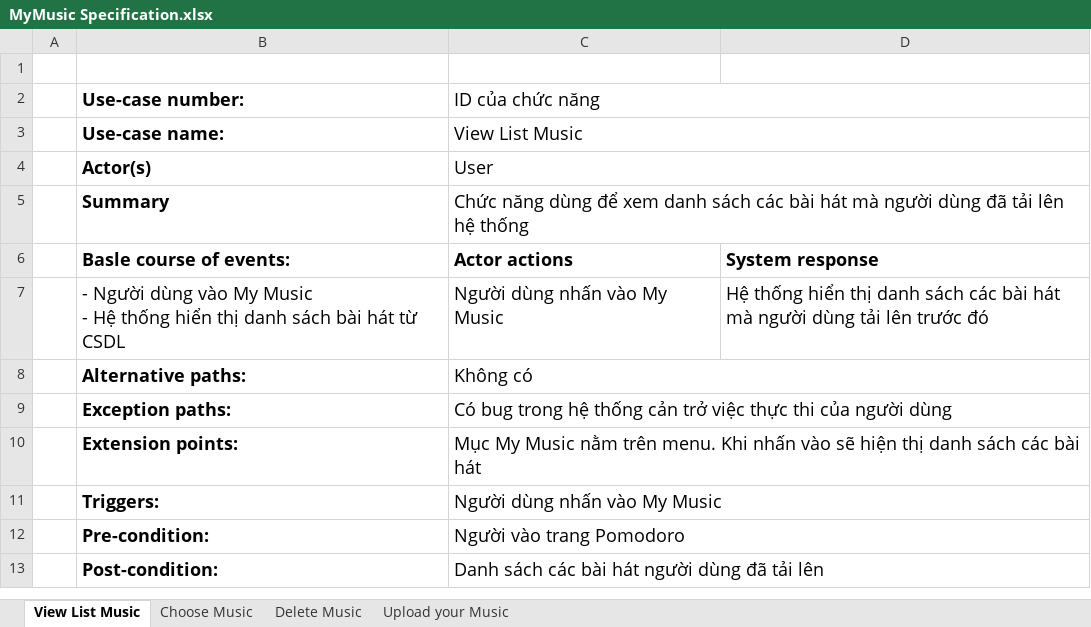
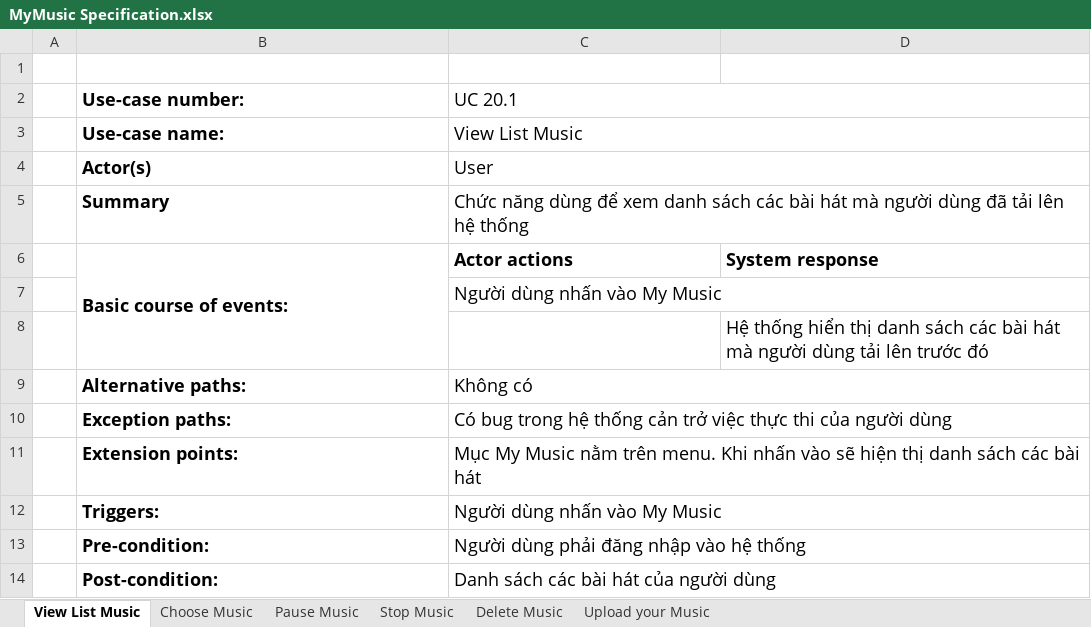
Before and after one commit to Merevoli-DatLuu/To-Do-App, an Excel workbook: ToDoApp-Doc/Document/Diagram/UseCase/MyMusic/MyMusic Specification.xlsx, sheet View List Music, drawn as a sheet; values as stored, in another font and other column widths than the file's, no borders; removed rows and columns are numbered as before the commit, all else as after; ↵ is a line break in a cell; the diff names each change by its address in the sheet, - before the commit and + after, or states it on an @@ line.

Commit message:
[Document, Modified] : MyMusic UseCase Diagram & Specification

```diff
--- a/ToDoApp-Doc/Document/Diagram/UseCase/MyMusic/MyMusic Specification.xlsx (sheet View List Music)
+++ b/ToDoApp-Doc/Document/Diagram/UseCase/MyMusic/MyMusic Specification.xlsx (sheet View List Music)
+sheet tab: Pause Music
+sheet tab: Stop Music
-C2: ID của chức năng
+C2: UC 20.1
-B6 (Use-case number:): Basle course of events:
+B6 (Use-case number:): Basic course of events:
+B6:B8 merged
-row 7:  | - Người dùng vào My Music ↵ - Hệ thống hiển thị danh sách bài hát từ CSDL | Người dùng nhấn vào My Music | Hệ thống hiển thị danh sách các bài hát mà người dùng tải lên trước đó
+row 7:  |  | Người dùng nhấn vào My Music
+row 8:  |  |  | Hệ thống hiển thị danh sách các bài hát mà người dùng tải lên trước đó
-C13 (UC 20.1): Người vào trang Pomodoro
+C13 (UC 20.1): Người dùng phải đăng nhập vào hệ thống
-C14 (UC 20.1): Danh sách các bài hát người dùng đã tải lên
+C14 (UC 20.1): Danh sách các bài hát của người dùng
```
Also changed, not shown: sheet Upload your Music, sheet Delete Music, sheet Choose Music, 3 other files.
